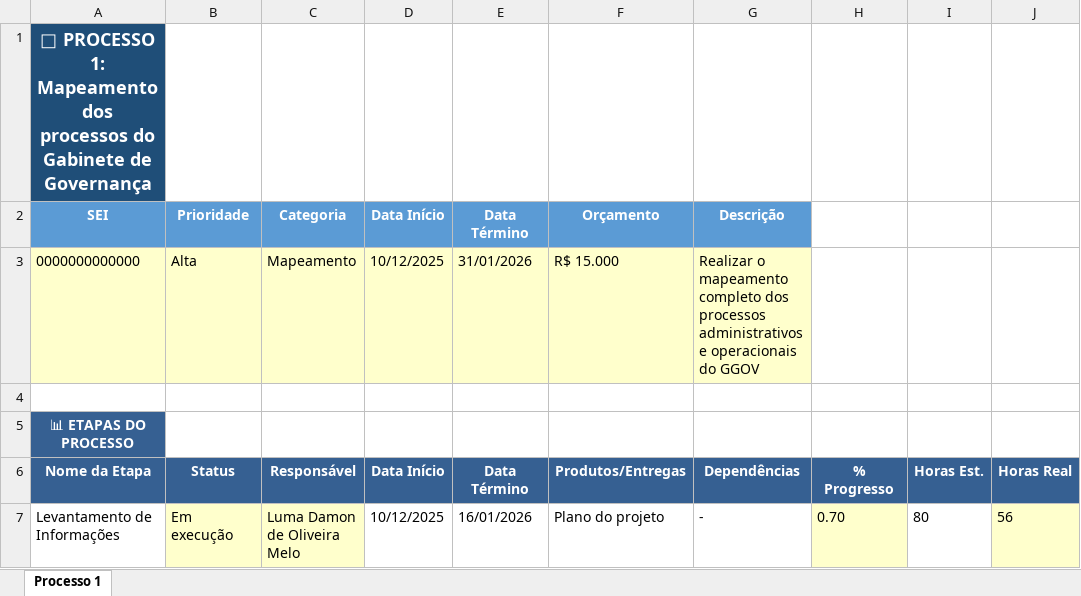
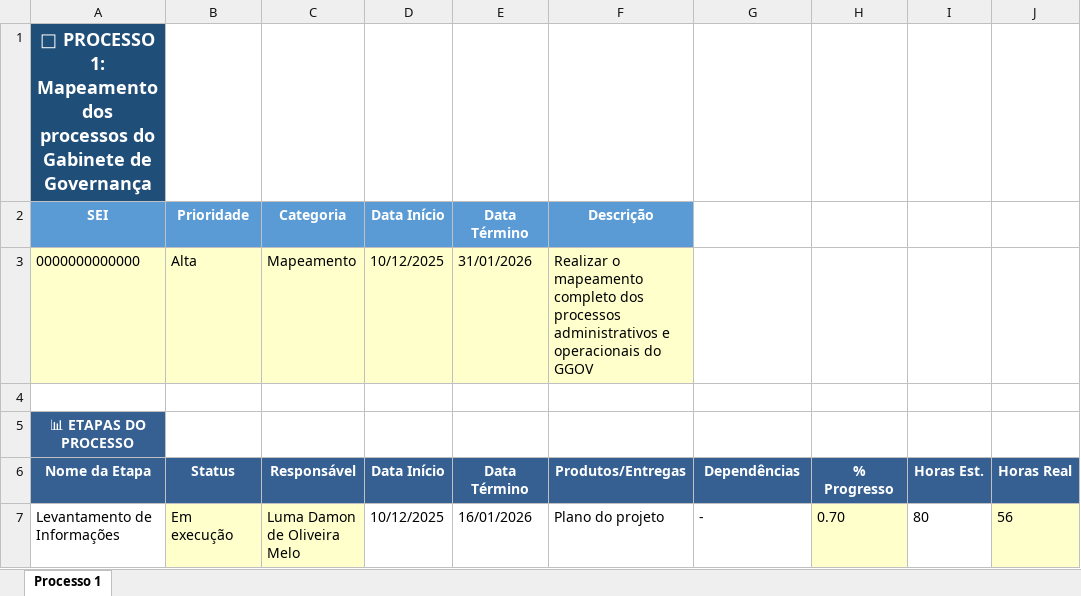
Before and after one commit to charlieloganx23/ggov, an Excel workbook: Planilha_Tradicional_GGOV.xlsx, sheet Processo 1, drawn as a sheet; only a part is shown; values as stored, in another font and other column widths than the file's, no borders; the diff names each change by its address in the sheet, - before the commit and + after, or states it on an @@ line.

Commit message:
refactor: Remove orçamento, finanças e indicadores de saúde do projeto

```diff
--- a/Planilha_Tradicional_GGOV.xlsx (sheet Processo 1)
+++ b/Planilha_Tradicional_GGOV.xlsx (sheet Processo 1)
-F2 (Produtos/Entregas): Orçamento
+F2 (Produtos/Entregas): Descrição
-G2 (Dependências): Descrição
+G2 (Dependências): (empty)
-G2 fill: #5B9BD5
+G2 fill: none
-F3 (Produtos/Entregas): R$ 15.000
+F3 (Produtos/Entregas): Realizar o mapeamento completo dos processos administrativos e operacionais do GGOV
-G3 (Dependências): Realizar o mapeamento completo dos processos administrativos e operacionais do GGOV
+G3 (Dependências): (empty)
-G3 fill: #FFFFCC
+G3 fill: none
```
Also changed, not shown: 3 other files.
